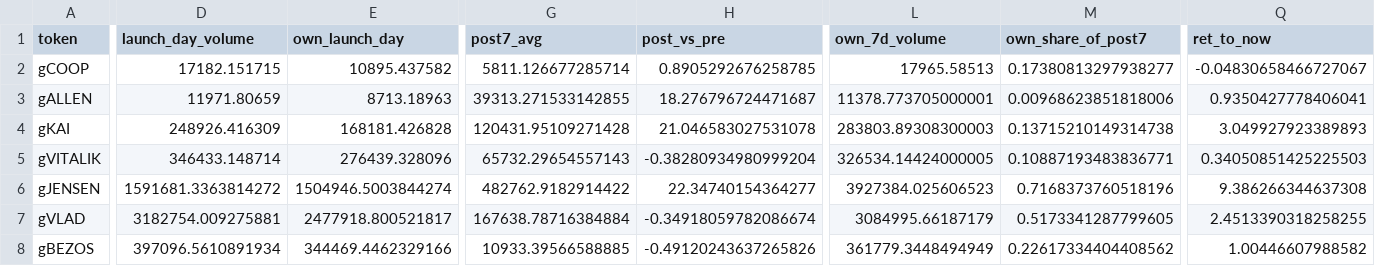
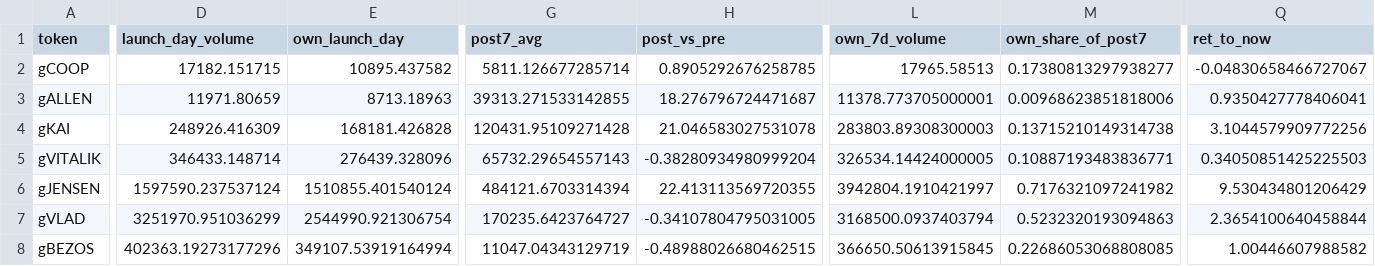
Before and after one commit to ozzyxbt/grail-analytics, a CSV file: out/launch_effects.csv, drawn as a sheet; only a part is shown, gaps mark what is left out; the diff covers the shown part only; the diff names each change by its address in the sheet, - before the commit and + after, or states it on an @@ line.

```diff
--- a/out/launch_effects.csv
+++ b/out/launch_effects.csv
-Q4 (ret_to_now): 3.049927923389893
+Q4 (ret_to_now): 3.1044579909772256
-D6 (launch_day_volume): 1591681.3363814272
+D6 (launch_day_volume): 1597590.237537124
-E6 (own_launch_day): 1504946.5003844274
+E6 (own_launch_day): 1510855.401540124
-G6 (post7_avg): 482762.9182914422
+G6 (post7_avg): 484121.6703314394
-H6 (post_vs_pre): 22.34740154364277
+H6 (post_vs_pre): 22.413113569720355
-L6 (own_7d_volume): 3927384.025606523
+L6 (own_7d_volume): 3942804.1910421997
-M6 (own_share_of_post7): 0.7168373760518196
+M6 (own_share_of_post7): 0.7176321097241982
-Q6 (ret_to_now): 9.386266344637308
+Q6 (ret_to_now): 9.530434801206429
-D7 (launch_day_volume): 3182754.009275881
+D7 (launch_day_volume): 3251970.951036299
-E7 (own_launch_day): 2477918.800521817
+E7 (own_launch_day): 2544990.921306754
-G7 (post7_avg): 167638.78716384884
+G7 (post7_avg): 170235.6423764727
-H7 (post_vs_pre): -0.34918059782086674
+H7 (post_vs_pre): -0.34107804795031005
-L7 (own_7d_volume): 3084995.66187179
+L7 (own_7d_volume): 3168500.0937403794
-M7 (own_share_of_post7): 0.5173341287799605
+M7 (own_share_of_post7): 0.5232320193094863
-Q7 (ret_to_now): 2.4513390318258255
+Q7 (ret_to_now): 2.3654100640458844
-D8 (launch_day_volume): 397096.5610891934
+D8 (launch_day_volume): 402363.19273177296
-E8 (own_launch_day): 344469.4462329166
+E8 (own_launch_day): 349107.53919164994
-G8 (post7_avg): 10933.39566588885
+G8 (post7_avg): 11047.04343129719
-H8 (post_vs_pre): -0.49120243637265826
+H8 (post_vs_pre): -0.48988026680462515
-L8 (own_7d_volume): 361779.3448494949
+L8 (own_7d_volume): 366650.50613915845
-M8 (own_share_of_post7): 0.22617334404408562
+M8 (own_share_of_post7): 0.22686053068808085
```
Also changed, not shown: 16 edited cells elsewhere in this file, out/exclusive_mint_cohorts.csv, out/grailist.csv, 18 other files.
